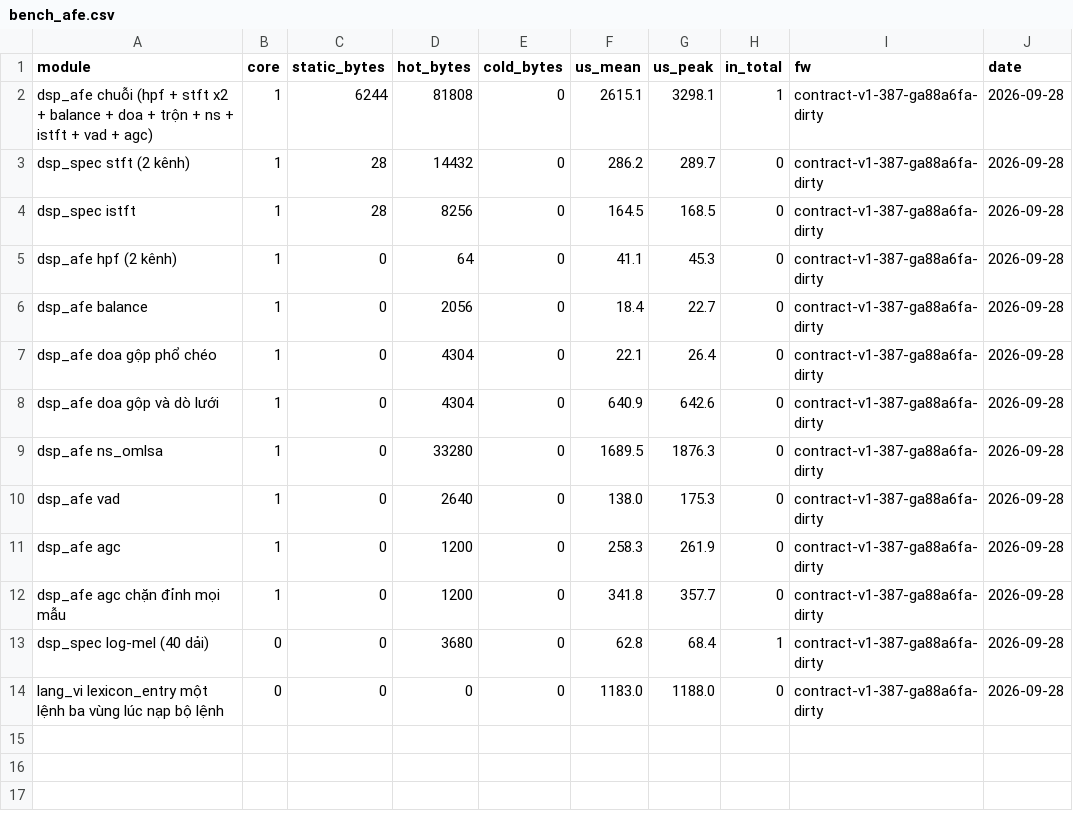
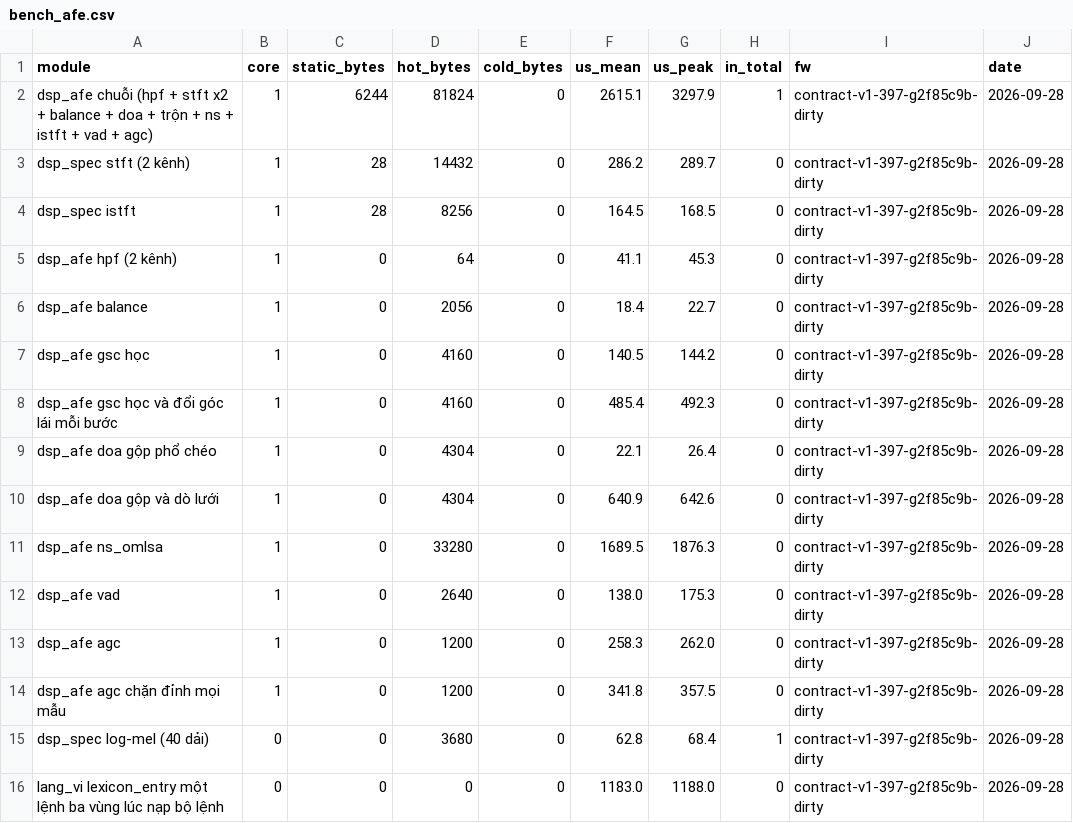
Before and after one commit to dovanviet04112004/esp-sr, a CSV file: docs/measurements/bench/bench_afe.csv, drawn as a sheet.

Commit message:
feat(firmware/test_apps/bench_afe): time gsc on board B
bench_afe turns gsc on in its own build, outside the product's modules; the
chain row runs with spatial none, so only gsc's rows are new. A hop that learns
costs 140.5 us (0.9% of a hop, 4160 B of state); a hop whose steer moves costs
485.4 us, the double series that rebuild the phasors being most of it.

Task: E8-T2

```diff
--- a/docs/measurements/bench/bench_afe.csv
+++ b/docs/measurements/bench/bench_afe.csv
@@ -1,14 +1,16 @@
 module,core,static_bytes,hot_bytes,cold_bytes,us_mean,us_peak,in_total,fw,date
-dsp_afe chuỗi (hpf + stft x2 + balance + doa + trộn + ns + istft + vad + agc),1,6244,81808,0,2615.1,3298.1,1,contract-v1-387-ga88a6fa-dirty,2026-09-28
-dsp_spec stft (2 kênh),1,28,14432,0,286.2,289.7,0,contract-v1-387-ga88a6fa-dirty,2026-09-28
-dsp_spec istft,1,28,8256,0,164.5,168.5,0,contract-v1-387-ga88a6fa-dirty,2026-09-28
-dsp_afe hpf (2 kênh),1,0,64,0,41.1,45.3,0,contract-v1-387-ga88a6fa-dirty,2026-09-28
-dsp_afe balance,1,0,2056,0,18.4,22.7,0,contract-v1-387-ga88a6fa-dirty,2026-09-28
-dsp_afe doa gộp phổ chéo,1,0,4304,0,22.1,26.4,0,contract-v1-387-ga88a6fa-dirty,2026-09-28
-dsp_afe doa gộp và dò lưới,1,0,4304,0,640.9,642.6,0,contract-v1-387-ga88a6fa-dirty,2026-09-28
-dsp_afe ns_omlsa,1,0,33280,0,1689.5,1876.3,0,contract-v1-387-ga88a6fa-dirty,2026-09-28
-dsp_afe vad,1,0,2640,0,138.0,175.3,0,contract-v1-387-ga88a6fa-dirty,2026-09-28
-dsp_afe agc,1,0,1200,0,258.3,261.9,0,contract-v1-387-ga88a6fa-dirty,2026-09-28
-dsp_afe agc chặn đỉnh mọi mẫu,1,0,1200,0,341.8,357.7,0,contract-v1-387-ga88a6fa-dirty,2026-09-28
-dsp_spec log-mel (40 dải),0,0,3680,0,62.8,68.4,1,contract-v1-387-ga88a6fa-dirty,2026-09-28
-lang_vi lexicon_entry một lệnh ba vùng lúc nạp bộ lệnh,0,0,0,0,1183.0,1188.0,0,contract-v1-387-ga88a6fa-dirty,2026-09-28
+dsp_afe chuỗi (hpf + stft x2 + balance + doa + trộn + ns + istft + vad + agc),1,6244,81824,0,2615.1,3297.9,1,contract-v1-397-g2f85c9b-dirty,2026-09-28
+dsp_spec stft (2 kênh),1,28,14432,0,286.2,289.7,0,contract-v1-397-g2f85c9b-dirty,2026-09-28
+dsp_spec istft,1,28,8256,0,164.5,168.5,0,contract-v1-397-g2f85c9b-dirty,2026-09-28
+dsp_afe hpf (2 kênh),1,0,64,0,41.1,45.3,0,contract-v1-397-g2f85c9b-dirty,2026-09-28
+dsp_afe balance,1,0,2056,0,18.4,22.7,0,contract-v1-397-g2f85c9b-dirty,2026-09-28
+dsp_afe gsc học,1,0,4160,0,140.5,144.2,0,contract-v1-397-g2f85c9b-dirty,2026-09-28
+dsp_afe gsc học và đổi góc lái mỗi bước,1,0,4160,0,485.4,492.3,0,contract-v1-397-g2f85c9b-dirty,2026-09-28
+dsp_afe doa gộp phổ chéo,1,0,4304,0,22.1,26.4,0,contract-v1-397-g2f85c9b-dirty,2026-09-28
+dsp_afe doa gộp và dò lưới,1,0,4304,0,640.9,642.6,0,contract-v1-397-g2f85c9b-dirty,2026-09-28
+dsp_afe ns_omlsa,1,0,33280,0,1689.5,1876.3,0,contract-v1-397-g2f85c9b-dirty,2026-09-28
+dsp_afe vad,1,0,2640,0,138.0,175.3,0,contract-v1-397-g2f85c9b-dirty,2026-09-28
+dsp_afe agc,1,0,1200,0,258.3,262.0,0,contract-v1-397-g2f85c9b-dirty,2026-09-28
+dsp_afe agc chặn đỉnh mọi mẫu,1,0,1200,0,341.8,357.5,0,contract-v1-397-g2f85c9b-dirty,2026-09-28
+dsp_spec log-mel (40 dải),0,0,3680,0,62.8,68.4,1,contract-v1-397-g2f85c9b-dirty,2026-09-28
+lang_vi lexicon_entry một lệnh ba vùng lúc nạp bộ lệnh,0,0,0,0,1183.0,1188.0,0,contract-v1-397-g2f85c9b-dirty,2026-09-28
```
Also changed, not shown: 3 other files.
